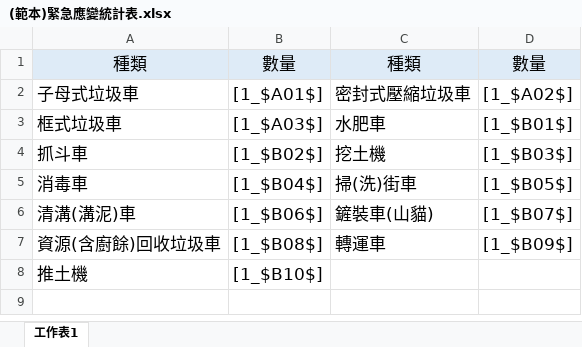
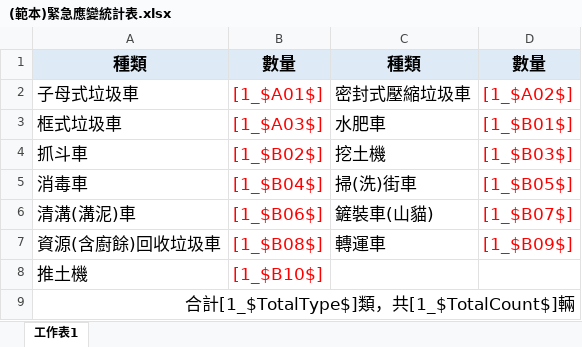
Before and after one commit to ITFtis/MyEPA, an Excel workbook: MyEPA/FileDatas/Template/(範本)緊急應變統計表.xlsx, sheet 工作表1, drawn as a sheet; values as stored, in another font and other column widths than the file's, no borders; the diff names each change by its address in the sheet, - before the commit and + after, or states it on an @@ line.

Commit message:
緊急應變統計表 v5

```diff
--- a/MyEPA/FileDatas/Template/(範本)緊急應變統計表.xlsx (sheet 工作表1)
+++ b/MyEPA/FileDatas/Template/(範本)緊急應變統計表.xlsx (sheet 工作表1)
-A1:D1 bold: off
+A1:D1 bold: on
-B2:B8 text colour: black
+B2:B8 text colour: #FF0000
-D2:D7 text colour: black
+D2:D7 text colour: #FF0000
+row 9: 合計[1_$TotalType$]類，共[1_$TotalCount$]輛
```
Also changed, not shown: 1 other file.
